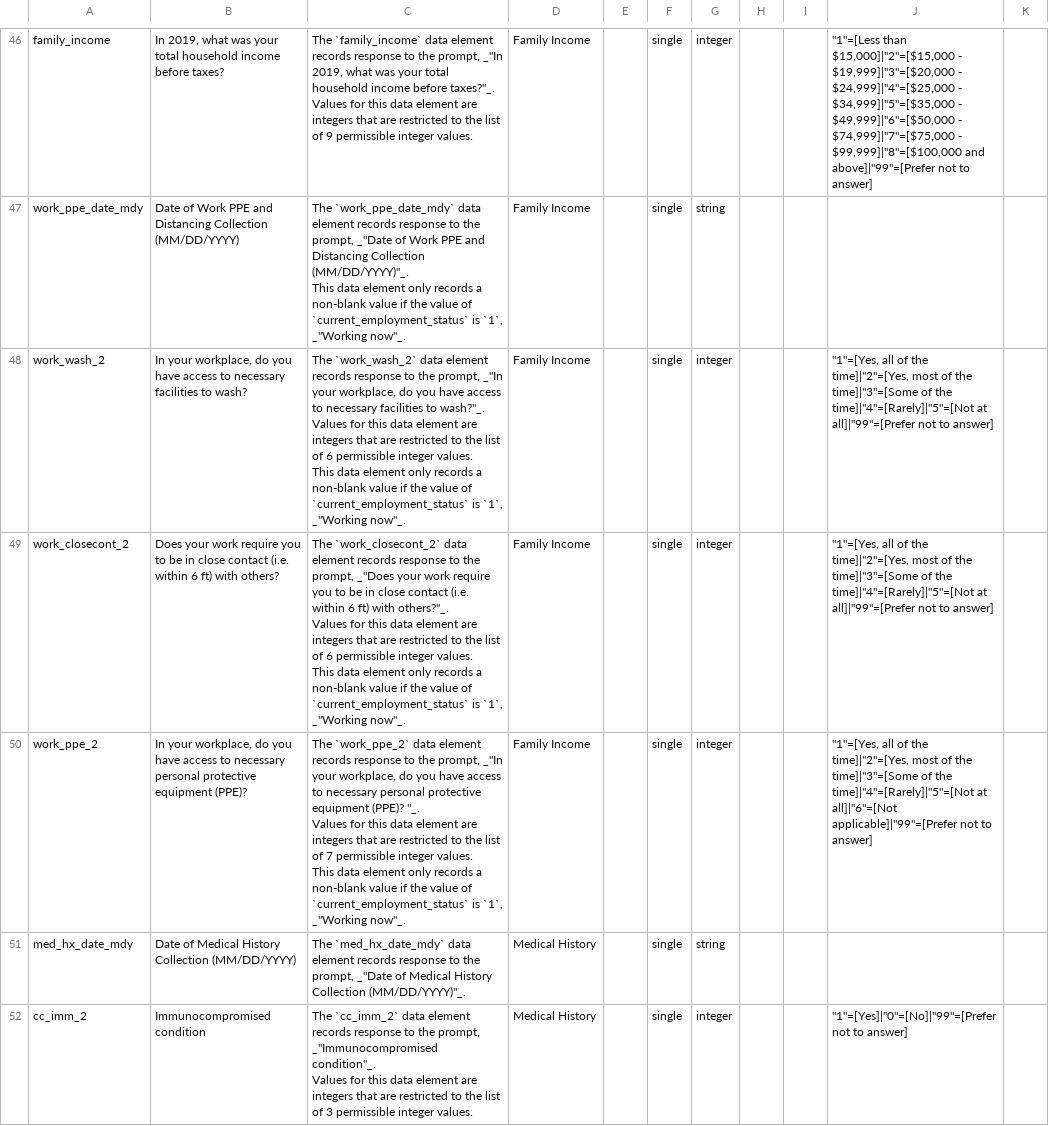
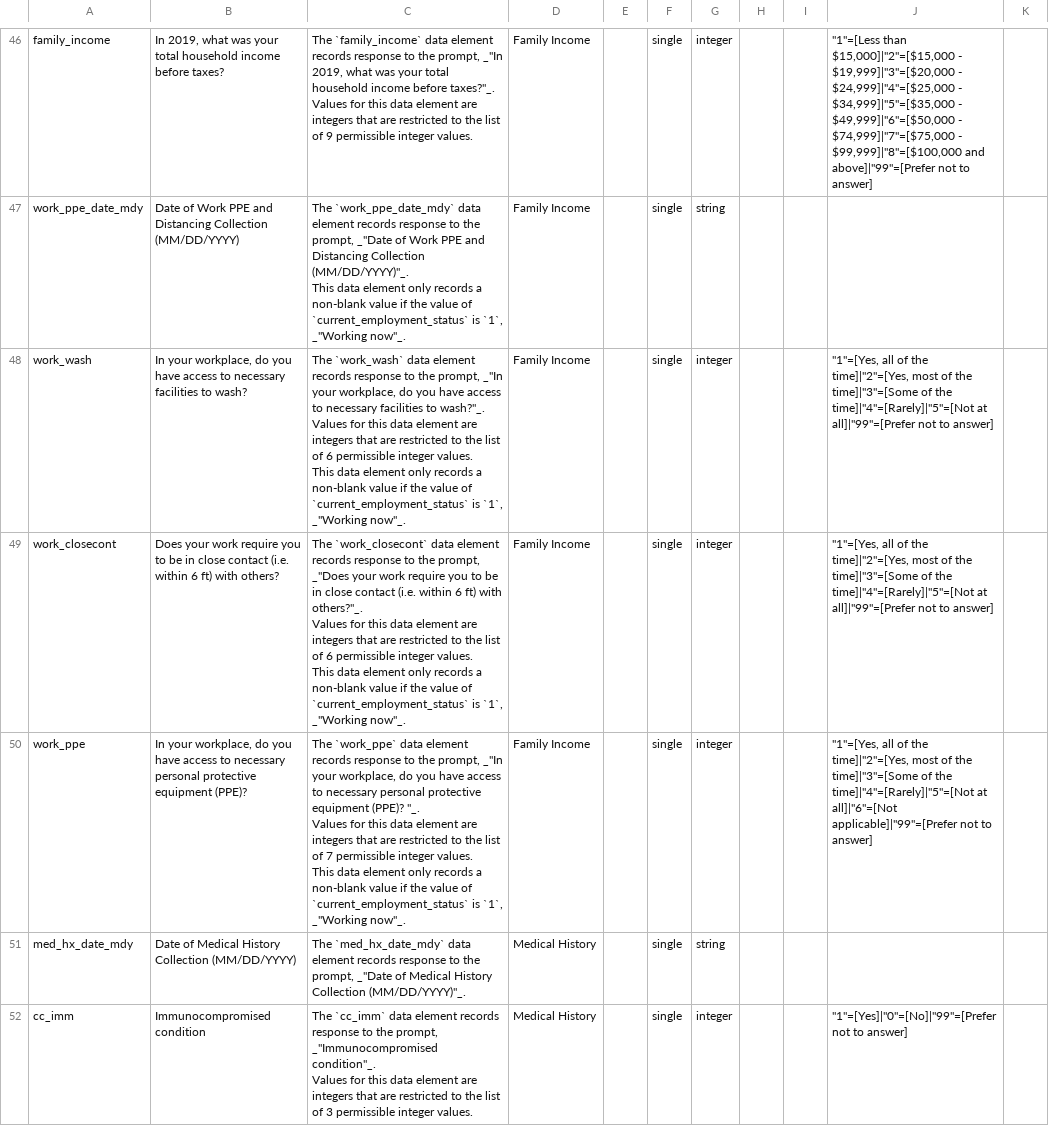
Before and after one commit to bmir-radx/harmonization-framework-demo, a CSV file: dictionaries/up.dd.csv, drawn as a sheet; only a part is shown, gaps mark what is left out; the diff covers the shown part only; the diff names each change by its address in the sheet, - before the commit and + after, or states it on an @@ line.

Commit message:
Removed version suffixes from up.dd.csv

```diff
--- a/dictionaries/up.dd.csv
+++ b/dictionaries/up.dd.csv
-A48: work_wash_2
+A48: work_wash
-C48: The `work_wash_2` data element…
+C48: The `work_wash` data element…
-A49: work_closecont_2
+A49: work_closecont
-C49: The `work_closecont_2` data element…
+C49: The `work_closecont` data element…
-A50: work_ppe_2
+A50: work_ppe
-C50: The `work_ppe_2` data element…
+C50: The `work_ppe` data element…
-A52: cc_imm_2
+A52: cc_imm
-C52: The `cc_imm_2` data element…
+C52: The `cc_imm` data element…
```
Also changed, not shown: 137 edited cells elsewhere in this file.
